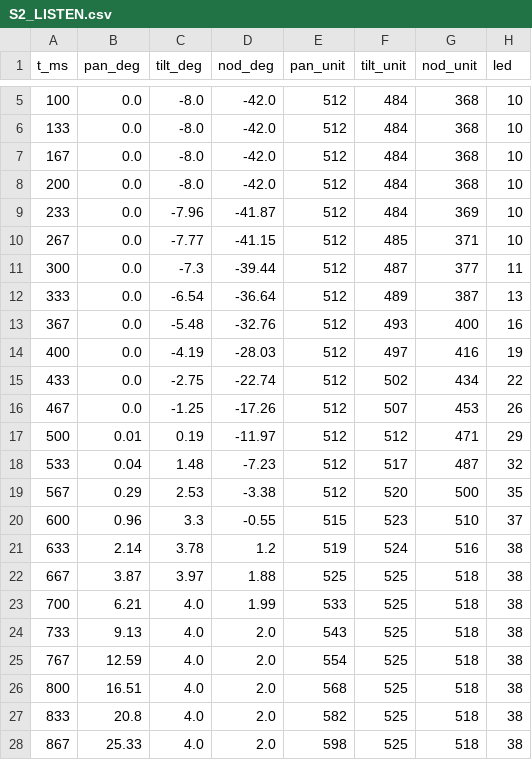
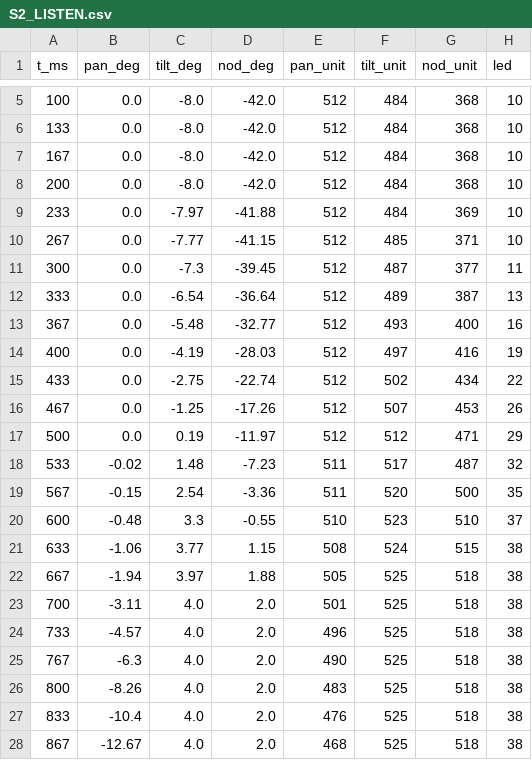
Before and after one commit to cassie-zhu5621/potato-sidekick, a CSV file: motion/clips/S2_LISTEN.csv, drawn as a sheet; only a part is shown, gaps mark what is left out; the diff covers the shown part only.

```diff
--- a/motion/clips/S2_LISTEN.csv
+++ b/motion/clips/S2_LISTEN.csv
@@ -8,7 +8,7 @@ t_ms,pan_deg,tilt_deg,nod_deg,pan_unit,tilt_unit,nod_unit,led
 200,0.0,-8.0,-42.0,512,484,368,10
-233,0.0,-7.96,-41.87,512,484,369,10
+233,0.0,-7.97,-41.88,512,484,369,10
 267,0.0,-7.77,-41.15,512,485,371,10
-300,0.0,-7.3,-39.44,512,487,377,11
+300,0.0,-7.3,-39.45,512,487,377,11
 333,0.0,-6.54,-36.64,512,489,387,13
-367,0.0,-5.48,-32.76,512,493,400,16
+367,0.0,-5.48,-32.77,512,493,400,16
 400,0.0,-4.19,-28.03,512,497,416,19
@@ -16,13 +16,13 @@ t_ms,pan_deg,tilt_deg,nod_deg,pan_unit,tilt_unit,nod_unit,led
 467,0.0,-1.25,-17.26,512,507,453,26
-500,0.01,0.19,-11.97,512,512,471,29
-533,0.04,1.48,-7.23,512,517,487,32
-567,0.29,2.53,-3.38,512,520,500,35
-600,0.96,3.3,-0.55,515,523,510,37
-633,2.14,3.78,1.2,519,524,516,38
-667,3.87,3.97,1.88,525,525,518,38
-700,6.21,4.0,1.99,533,525,518,38
-733,9.13,4.0,2.0,543,525,518,38
-767,12.59,4.0,2.0,554,525,518,38
-800,16.51,4.0,2.0,568,525,518,38
-833,20.8,4.0,2.0,582,525,518,38
-867,25.33,4.0,2.0,598,525,518,38
+500,0.0,0.19,-11.97,512,512,471,29
+533,-0.02,1.48,-7.23,511,517,487,32
+567,-0.15,2.54,-3.36,511,520,500,35
+600,-0.48,3.3,-0.55,510,523,510,37
+633,-1.06,3.77,1.15,508,524,515,38
+667,-1.94,3.97,1.88,505,525,518,38
+700,-3.11,4.0,2.0,501,525,518,38
+733,-4.57,4.0,2.0,496,525,518,38
+767,-6.3,4.0,2.0,490,525,518,38
+800,-8.26,4.0,2.0,483,525,518,38
+833,-10.4,4.0,2.0,476,525,518,38
+867,-12.67,4.0,2.0,468,525,518,38
```
Also changed, not shown: 74 edited cells elsewhere in this file, motion/clips/S3_ACK.csv, motion/clips/S4_PLAN.csv, 8 other files.
